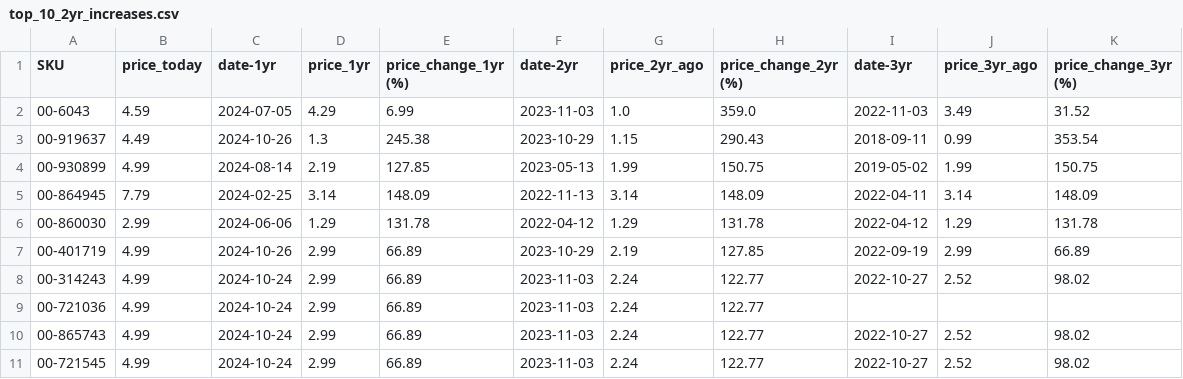
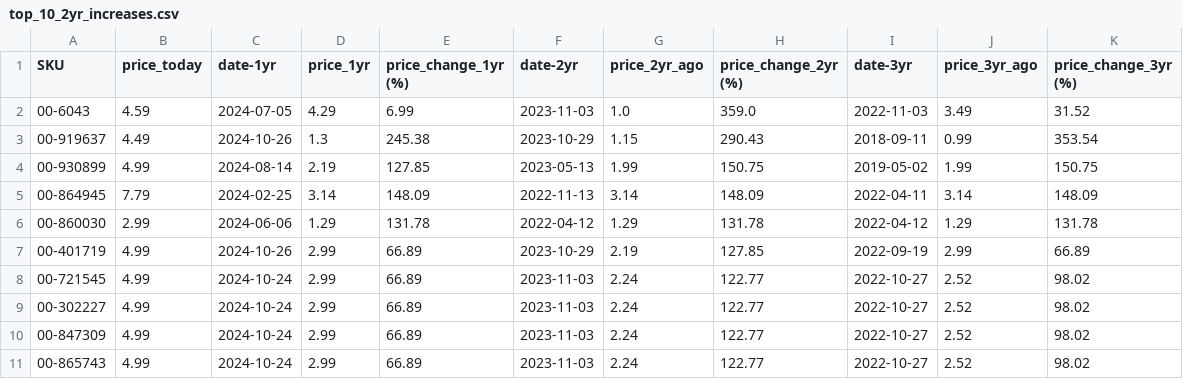
Before and after one commit to ultralazr/billatracker, a CSV file: analysis/top_10_2yr_increases.csv, drawn as a sheet.

```diff
--- a/analysis/top_10_2yr_increases.csv
+++ b/analysis/top_10_2yr_increases.csv
@@ -7,5 +7,5 @@ SKU,price_today,date-1yr,price_1yr,price_change_1yr (%),date-2yr,price_2yr_ago,p
 00-401719,4.99,2024-10-26,2.99,66.89,2023-10-29,2.19,127.85,2022-09-19,2.99,66.89
-00-314243,4.99,2024-10-24,2.99,66.89,2023-11-03,2.24,122.77,2022-10-27,2.52,98.02
-00-721036,4.99,2024-10-24,2.99,66.89,2023-11-03,2.24,122.77,,,
+00-721545,4.99,2024-10-24,2.99,66.89,2023-11-03,2.24,122.77,2022-10-27,2.52,98.02
+00-302227,4.99,2024-10-24,2.99,66.89,2023-11-03,2.24,122.77,2022-10-27,2.52,98.02
+00-847309,4.99,2024-10-24,2.99,66.89,2023-11-03,2.24,122.77,2022-10-27,2.52,98.02
 00-865743,4.99,2024-10-24,2.99,66.89,2023-11-03,2.24,122.77,2022-10-27,2.52,98.02
-00-721545,4.99,2024-10-24,2.99,66.89,2023-11-03,2.24,122.77,2022-10-27,2.52,98.02
```
Also changed, not shown: analysis/price_analysis.csv, analysis/top_10_3yr_increases.csv, 3 other files.
